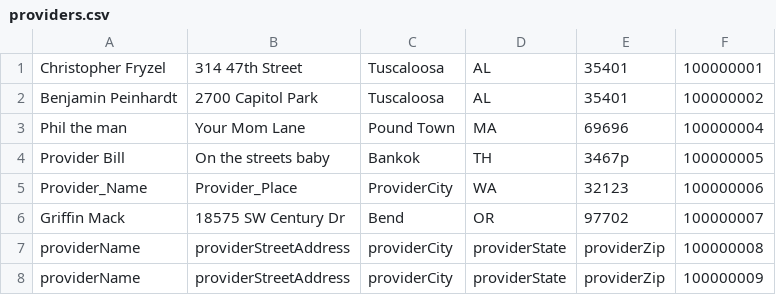
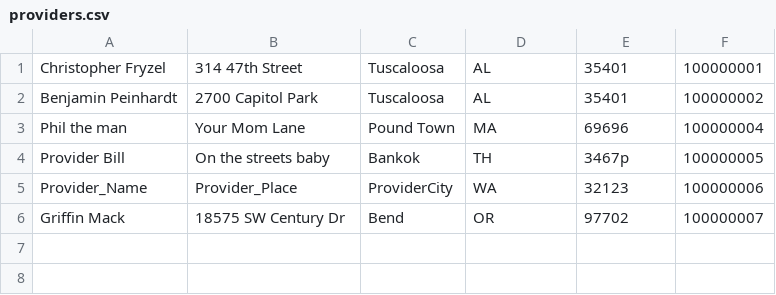
Before and after one commit to pdthompson5/ChocAn-Data-System, a CSV file: src/userData/providers.csv, drawn as a sheet.

Commit message:
try again

```diff
--- a/src/userData/providers.csv
+++ b/src/userData/providers.csv
@@ -6,3 +6 @@ Provider_Name,Provider_Place,ProviderCity,WA,32123,100000006
 Griffin Mack,18575 SW Century Dr,Bend,OR,97702,100000007
-providerName,providerStreetAddress,providerCity,providerState,providerZip,100000008
-providerName,providerStreetAddress,providerCity,providerState,providerZip,100000009
```
